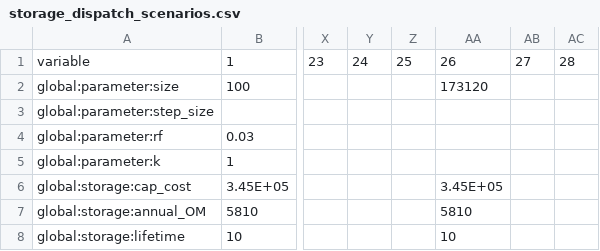
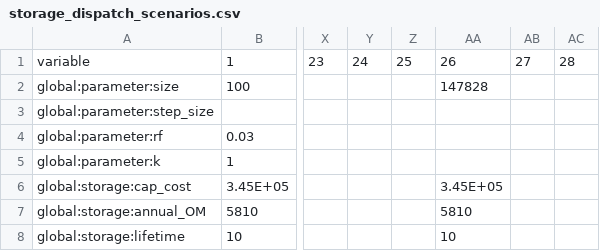
Before and after one commit to Lere16/StorageDispoatchTariff, a CSV file: data/input/storage_dispatch_scenarios.csv, drawn as a sheet; only a part is shown, gaps mark what is left out; the diff names each change by its address in the sheet, - before the commit and + after, or states it on an @@ line.

```diff
--- a/data/input/storage_dispatch_scenarios.csv
+++ b/data/input/storage_dispatch_scenarios.csv
-AA2: 173120
+AA2: 147828
```
Also changed, not shown: results/CSV/storage_result_CONFIGURATION_scenario_26.csv, results/CSV/storage_result_CONFIGURATION_scenario_27.csv, 10 other files.
